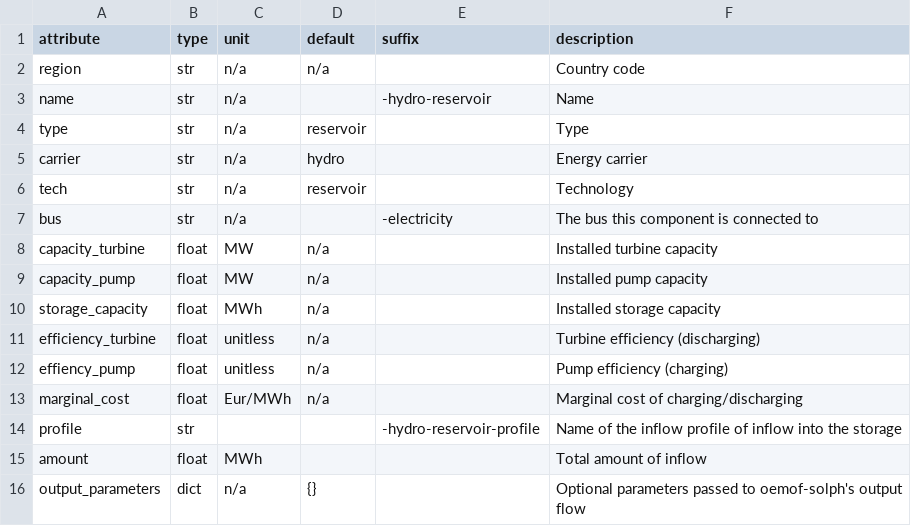
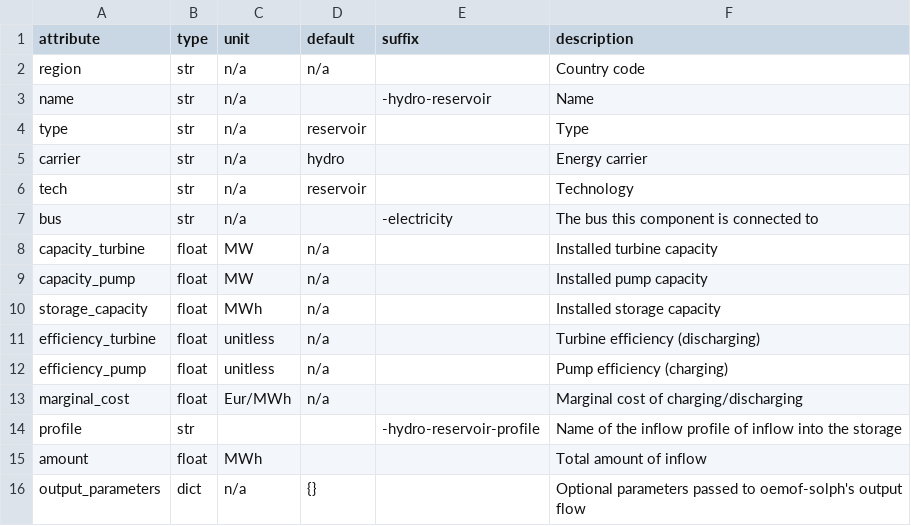
Before and after one commit to modex-flexmex/oemof-flexmex, a CSV file: oemoflex/model_structure/component_attrs/hydro-reservoir.csv, drawn as a sheet.

```diff
--- a/oemoflex/model_structure/component_attrs/hydro-reservoir.csv
+++ b/oemoflex/model_structure/component_attrs/hydro-reservoir.csv
@@ -11,3 +11,3 @@ storage_capacity,float,MWh,n/a,,Installed storage capacity
 efficiency_turbine,float,unitless,n/a,,Turbine efficiency (discharging)
-effiency_pump,float,unitless,n/a,,Pump efficiency (charging)
+efficiency_pump,float,unitless,n/a,,Pump efficiency (charging)
 marginal_cost,float,Eur/MWh,n/a,,Marginal cost of charging/discharging
```
Also changed, not shown: 1 other file.
